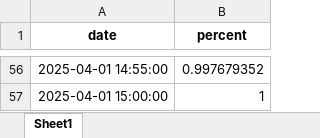
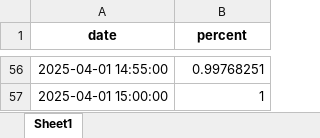
Before and after one commit to twan507/t2m-pycode, an Excel workbook: .xlsx/itd_time_percent.xlsx, sheet Sheet1, drawn as a sheet; only a part is shown, gaps mark what is left out; values as stored, in another font and other column widths than the file's, no borders; the diff covers the shown part only; the diff names each change by its address in the sheet, - before the commit and + after, or states it on an @@ line.

```diff
--- a/.xlsx/itd_time_percent.xlsx (sheet Sheet1)
+++ b/.xlsx/itd_time_percent.xlsx (sheet Sheet1)
-B56 (percent): 0.997679352
+B56 (percent): 0.99768251
```
Also changed, not shown: 54 edited cells elsewhere in this sheet, 3 other files.
